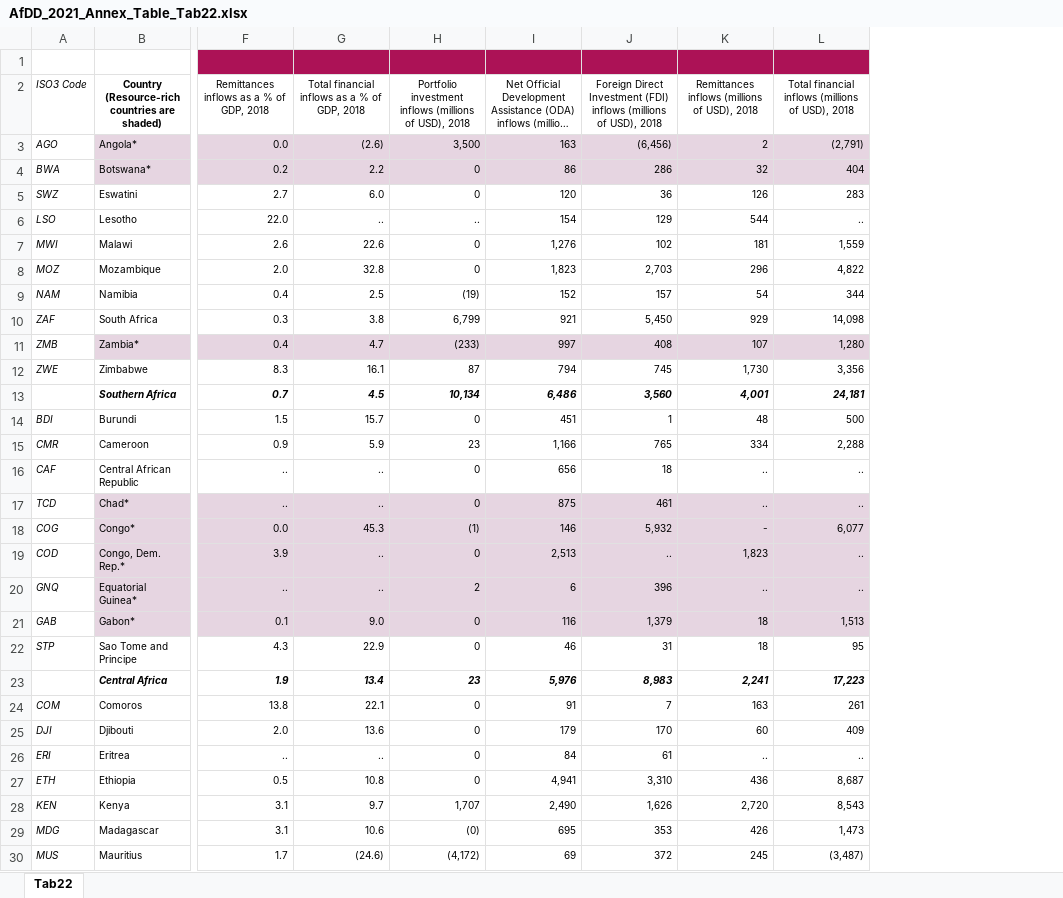
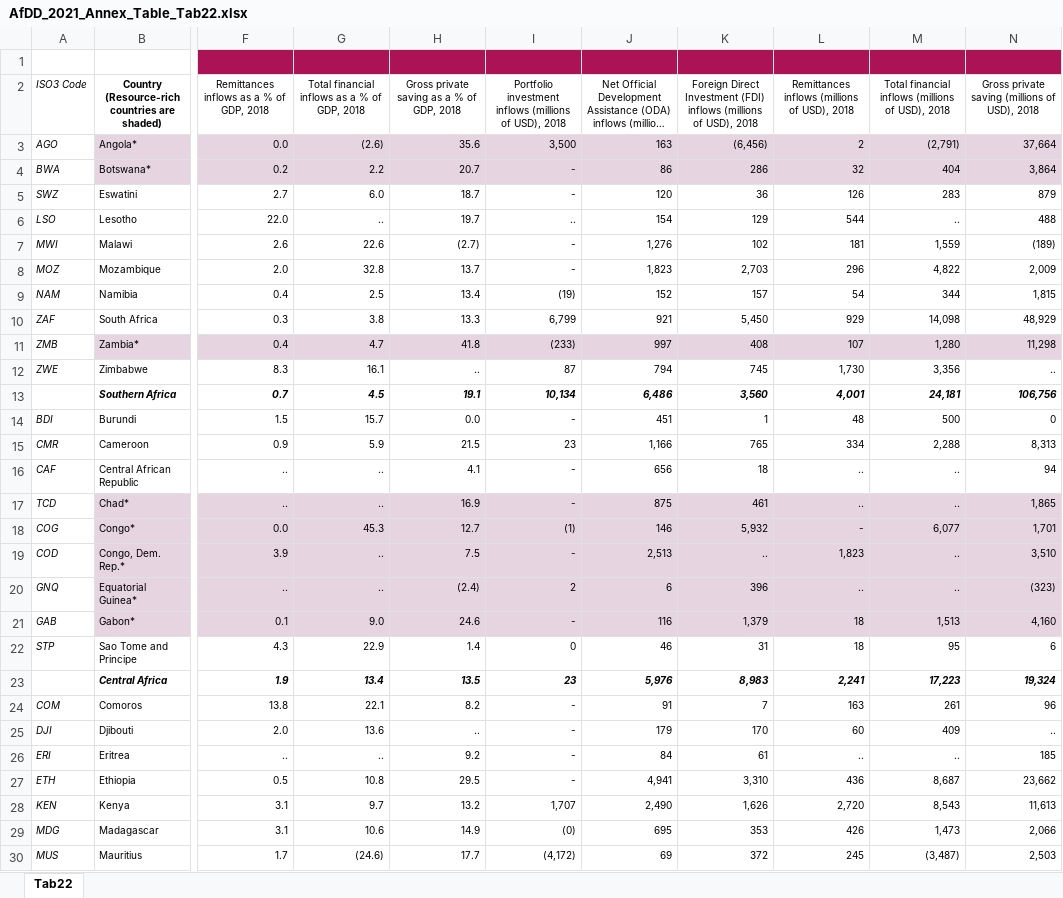
Before and after one commit to AfDDAnnex/AfDDDDAf2021, an Excel workbook: AfDD_2021_Annex_Table_Tab22.xlsx, sheet Tab22, drawn as a sheet; only a part is shown, gaps mark what is left out; long unchanged cells end in …; values as stored, in another font and other column widths than the file's, no borders; addresses are those after the commit; the diff covers the shown part only; the diff names each change by its address in the sheet, - before the commit and + after, or states it on an @@ line.

```diff
--- a/AfDD_2021_Annex_Table_Tab22.xlsx (sheet Tab22)
+++ b/AfDD_2021_Annex_Table_Tab22.xlsx (sheet Tab22)
+column H, rows 2-30: Gross private saving as a % of GDP, 2018 | 35.6 | 20.7 | 18.7 | 19.7 | (2.7) | 13.7 | 13.4 | 13.3 | 41.8 | .. | 19.1 | 0.0 | 21.5 | 4.1 | 16.9 | 12.7 | 7.5 | (2.4) | 24.6 | 1.4 | 13.5 | 8.2 | .. | 9.2 | 29.5 | 13.2 | 14.9 | 17.7
+column N, rows 2-30: Gross private saving (millions of USD), 2018 | 37,664 | 3,864 | 879 | 488 | (189) | 2,009 | 1,815 | 48,929 | 11,298 | .. | 106,756 | 0 | 8,313 | 94 | 1,865 | 1,701 | 3,510 | (323) | 4,160 | 6 | 19,324 | 96 | .. | 185 | 23,662 | 11,613 | 2,066 | 2,503
-I4:I5: 0
+I4:I5: -
-I7:I8: 0
+I7:I8: -
-I14: 0
+I14: -
-I16:I17: 0
+I16:I17: -
-I19: 0
+I19: -
-I21: 0
+I21: -
-I24:I27: 0
+I24:I27: -
```
Also changed, not shown: 6 edited cells elsewhere in this sheet, AfDD_2021_Statistical_Annex_all_tables.xlsx, DDAf_2021_Annexe_statistique_tous_les_tableaux.xlsx, 56 other files.
